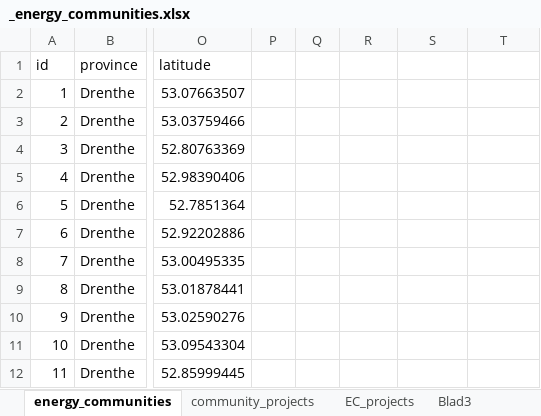
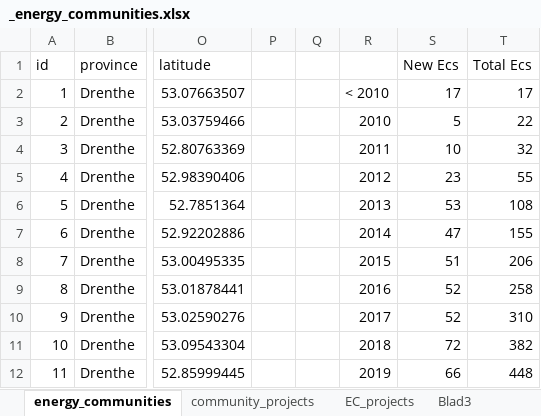
Before and after one commit to NEON-Research/Energy-community-potential-model, an Excel workbook: Energy community potential model/_energy_communities.xlsx, sheet energy_communities, drawn as a sheet; only a part is shown, gaps mark what is left out; values as stored, in another font and other column widths than the file's, no borders; charts and pictures not drawn; the diff covers the shown part only; the diff names each change by its address in the sheet, - before the commit and + after, or states it on an @@ line.

```diff
--- a/Energy community potential model/_energy_communities.xlsx (sheet energy_communities)
+++ b/Energy community potential model/_energy_communities.xlsx (sheet energy_communities)
-S1: (empty)
+S1: New Ecs
-T1: (empty)
+T1: Total Ecs
-R2: (empty)
+R2: < 2010
-S2 (New Ecs): (empty)
+S2 (New Ecs): 17
-T2 (Total Ecs): (empty)
+T2 (Total Ecs): 17
-R3: (empty)
+R3: 2010
-S3 (New Ecs): (empty)
+S3 (New Ecs): 5
-T3 (Total Ecs): (empty)
+T3 (Total Ecs): 22
-R4: (empty)
+R4: 2011
-S4 (New Ecs): (empty)
+S4 (New Ecs): 10
-T4 (Total Ecs): (empty)
+T4 (Total Ecs): 32
-R5: (empty)
+R5: 2012
-S5 (New Ecs): (empty)
+S5 (New Ecs): 23
-T5 (Total Ecs): (empty)
+T5 (Total Ecs): 55
-R6: (empty)
+R6: 2013
-S6 (New Ecs): (empty)
+S6 (New Ecs): 53
-T6 (Total Ecs): (empty)
+T6 (Total Ecs): 108
-R7: (empty)
+R7: 2014
-S7 (New Ecs): (empty)
+S7 (New Ecs): 47
-T7 (Total Ecs): (empty)
+T7 (Total Ecs): 155
-R8: (empty)
+R8: 2015
-S8 (New Ecs): (empty)
+S8 (New Ecs): 51
-T8 (Total Ecs): (empty)
+T8 (Total Ecs): 206
-R9: (empty)
+R9: 2016
-S9:S10 (New Ecs): (empty)
+S9:S10 (New Ecs): 52
-T9 (Total Ecs): (empty)
+T9 (Total Ecs): 258
-R10: (empty)
+R10: 2017
-T10 (Total Ecs): (empty)
+T10 (Total Ecs): 310
-R11: (empty)
+R11: 2018
-S11 (New Ecs): (empty)
+S11 (New Ecs): 72
-T11 (Total Ecs): (empty)
+T11 (Total Ecs): 382
-R12: (empty)
+R12: 2019
-S12 (New Ecs): (empty)
+S12 (New Ecs): 66
-T12 (Total Ecs): (empty)
+T12 (Total Ecs): 448
```
Also changed, not shown: 15 edited cells elsewhere in this sheet, sheet Proffesionalization, sheet community_projects, other sheet tabs, formulas that keep their value, charts or pictures, 6 other files.
